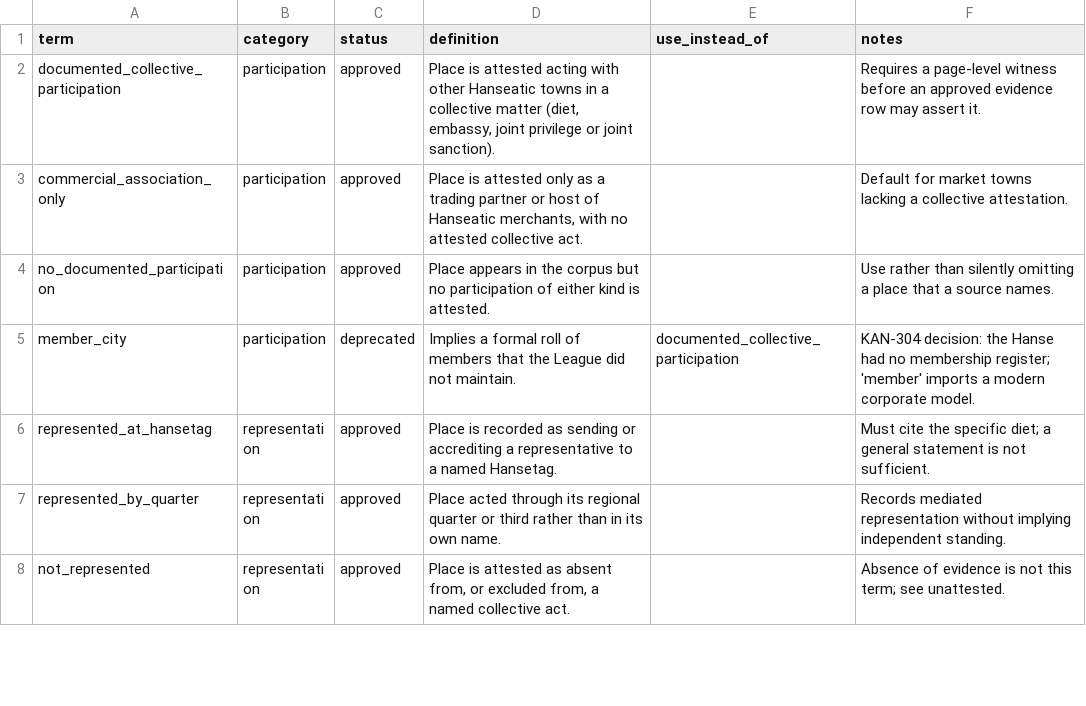
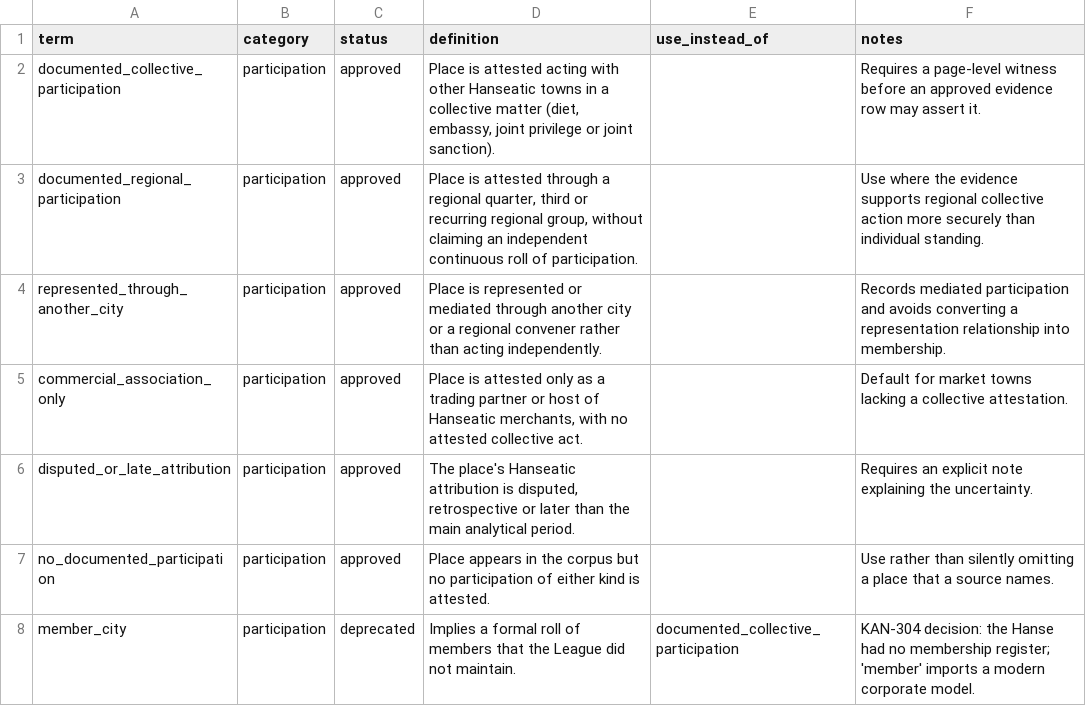
Before and after one commit to vladsimion/terra-chartarum, a CSV file: data/hanseatic/sources/terminology.csv, drawn as a sheet; only a part is shown; the shorter side is filled out with more unchanged rows.

```diff
--- a/data/hanseatic/sources/terminology.csv
+++ b/data/hanseatic/sources/terminology.csv
@@ -2,3 +2,6 @@ term,category,status,definition,use_instead_of,notes
 documented_collective_participation,participation,approved,"Place is attested acting with other Hanseatic towns in a collective matter (diet, embassy, joint privilege or joint sanction).",,"Requires a page-level witness before an approved evidence row may assert it."
+documented_regional_participation,participation,approved,"Place is attested through a regional quarter, third or recurring regional group, without claiming an independent continuous roll of participation.",,"Use where the evidence supports regional collective action more securely than individual standing."
+represented_through_another_city,participation,approved,"Place is represented or mediated through another city or a regional convener rather than acting independently.",,"Records mediated participation and avoids converting a representation relationship into membership."
 commercial_association_only,participation,approved,"Place is attested only as a trading partner or host of Hanseatic merchants, with no attested collective act.",,"Default for market towns lacking a collective attestation."
+disputed_or_late_attribution,participation,approved,"The place's Hanseatic attribution is disputed, retrospective or later than the main analytical period.",,"Requires an explicit note explaining the uncertainty."
 no_documented_participation,participation,approved,"Place appears in the corpus but no participation of either kind is attested.",,"Use rather than silently omitting a place that a source names."
```
Also changed, not shown: data/hanseatic/sources/kontore.csv, data/hanseatic/sources/routes.csv, 30 other files.
